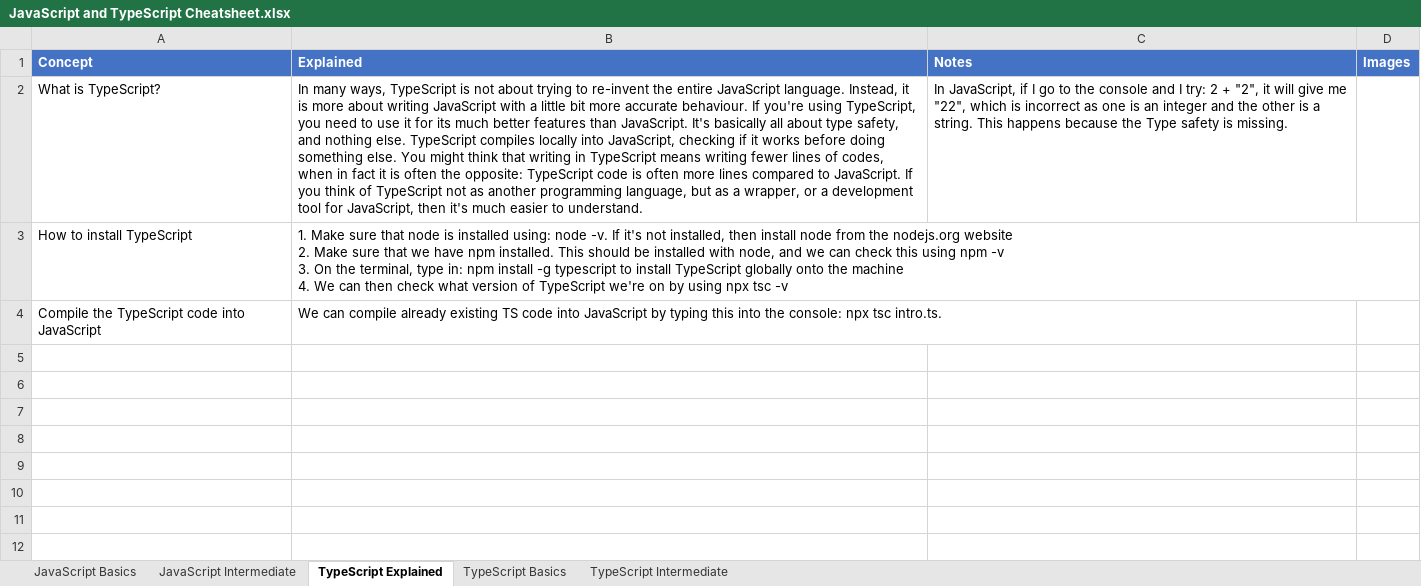
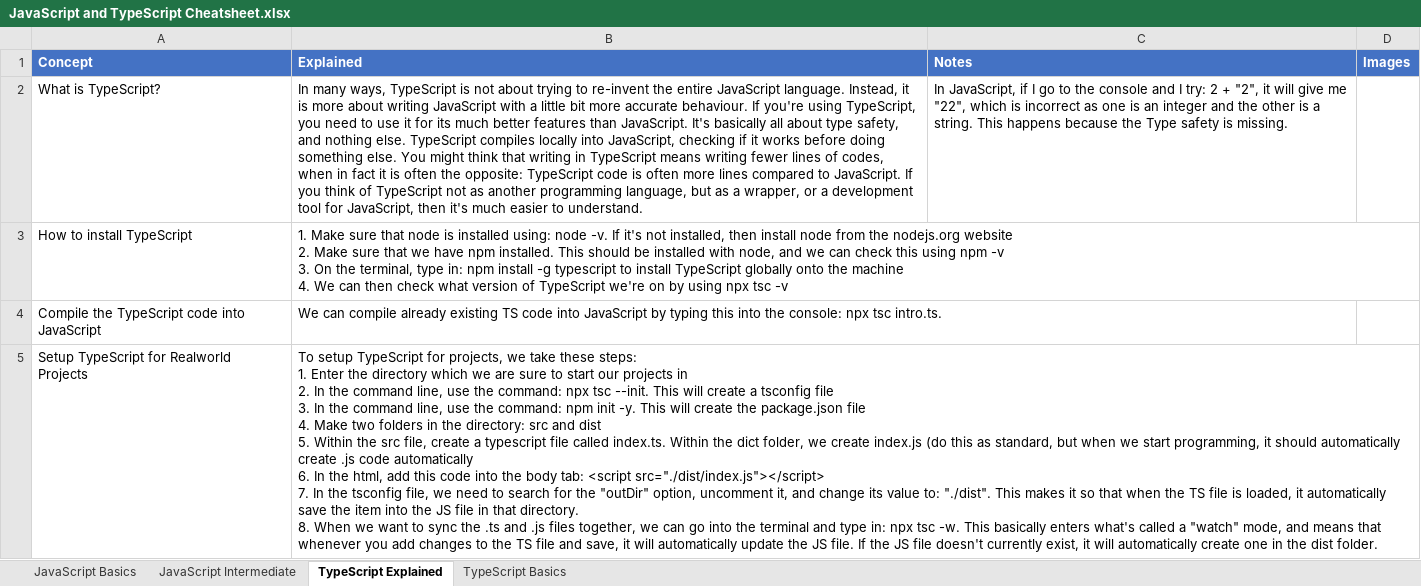
Before and after one commit to ClassicConor/ProgrammingCheatsheets, an Excel workbook: JavaScript and TypeScript Cheatsheet.xlsx, sheet TypeScript Explained, drawn as a sheet; values as stored, in another font and other column widths than the file's, no borders; table styles not drawn; ↵ is a line break in a cell; the diff names each change by its address in the sheet, - before the commit and + after, or states it on an @@ line.

```diff
--- a/JavaScript and TypeScript Cheatsheet.xlsx (sheet TypeScript Explained)
+++ b/JavaScript and TypeScript Cheatsheet.xlsx (sheet TypeScript Explained)
-sheet tab: TypeScript Intermediate
+row 5: Setup TypeScript for Realworld Projects | To setup TypeScript for projects, we take these steps: ↵ 1. Enter the directory which we are sure to start our projects in ↵ 2. In the command line, use the command: npx tsc --init. This will create a tsconfig file ↵ 3. In the command line, use the command: npm init -y. This will create the package.json file ↵ 4. Make two folders in the directory: src and dist ↵ 5. Within the src file, create a typescript file called index.ts. Within the dict folder, we create index.js (do this as standard, but when we start programming, it should automatically create .js code automatically ↵ 6. In the html, add this code into the body tab: <script src="./dist/index.js"></script> ↵ 7. In the tsconfig file, we need to search for the "outDir" option, uncomment it, and change its value to: "./dist". This makes it so that when the TS file is loaded, it automatically save the item into the JS file in that directory. ↵ 8. When we want to sync the .ts and .js files together, we can go into the terminal and type in: npx tsc -w. This basically enters what's called a "watch" mode, and means that whenever you add changes to the TS file and save, it will automatically update the JS file. If the JS file doesn't currently exist, it will automatically create one in the dist folder.
```
Also changed, not shown: sheet TypeScript Basics.
